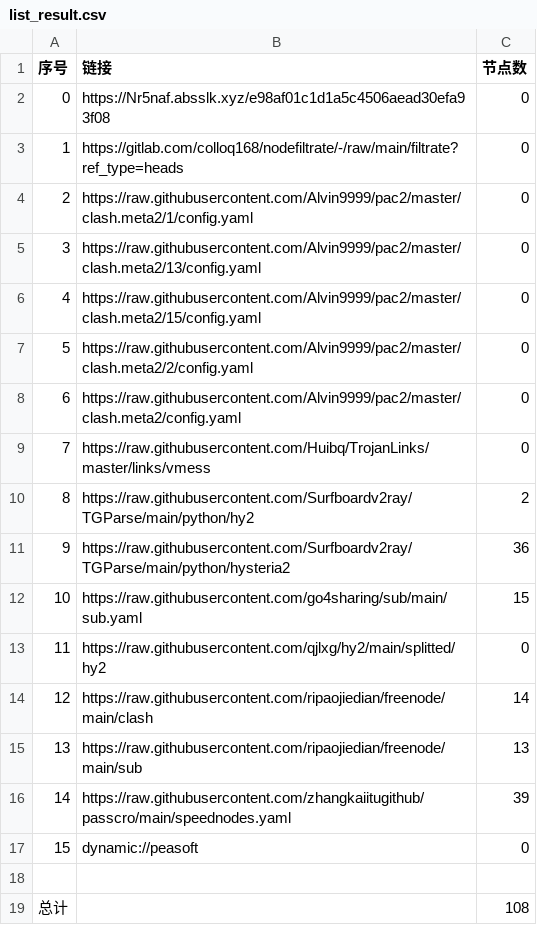
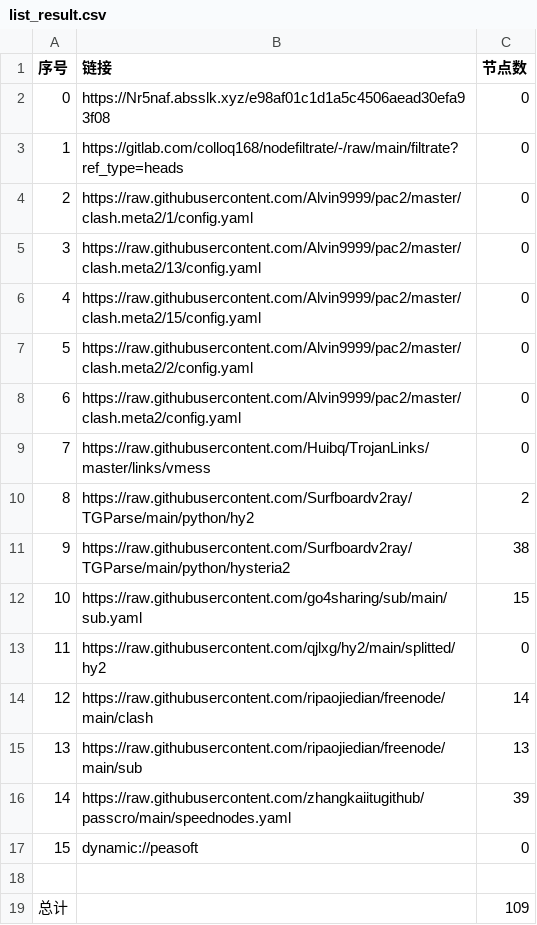
Before and after one commit to weg2025/AutoSearchPublicNodes, a CSV file: list_result.csv, drawn as a sheet.

```diff
--- a/list_result.csv
+++ b/list_result.csv
@@ -10,3 +10,3 @@
 8,https://raw.githubusercontent.com/Surfboardv2ray/TGParse/main/python/hy2,2
-9,https://raw.githubusercontent.com/Surfboardv2ray/TGParse/main/python/hysteria2,36
+9,https://raw.githubusercontent.com/Surfboardv2ray/TGParse/main/python/hysteria2,38
 10,https://raw.githubusercontent.com/go4sharing/sub/main/sub.yaml,15
@@ -18,2 +18,2 @@
 
-总计,,108
+总计,,109
```
Also changed, not shown: 7 other files.
